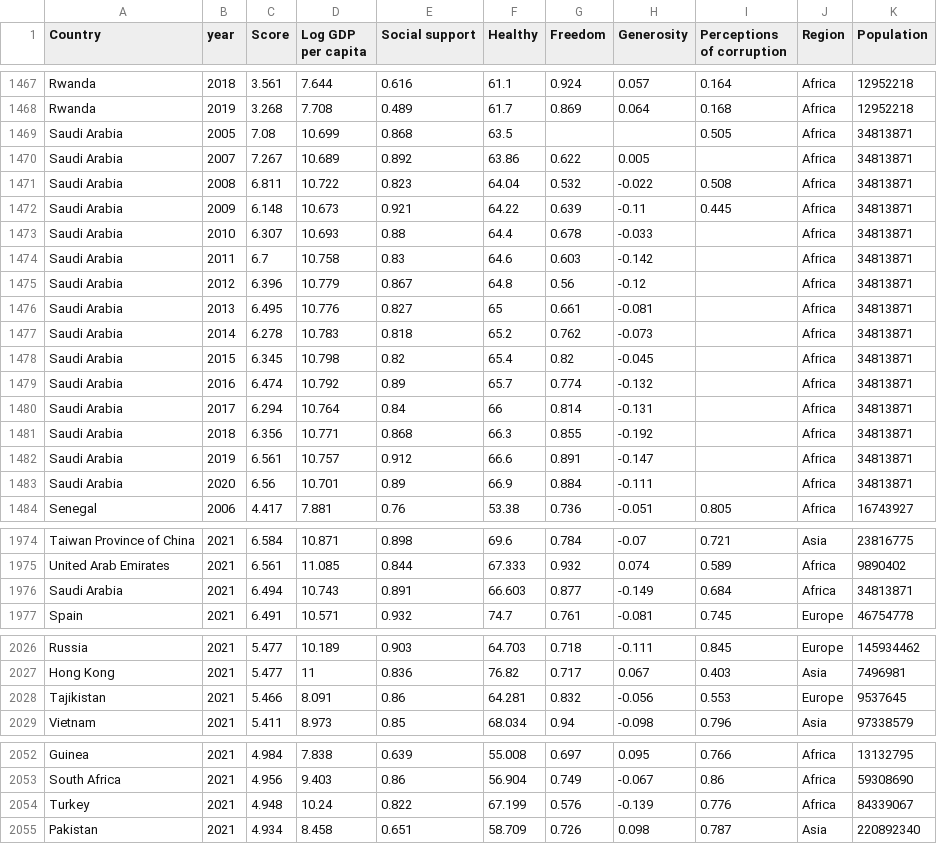
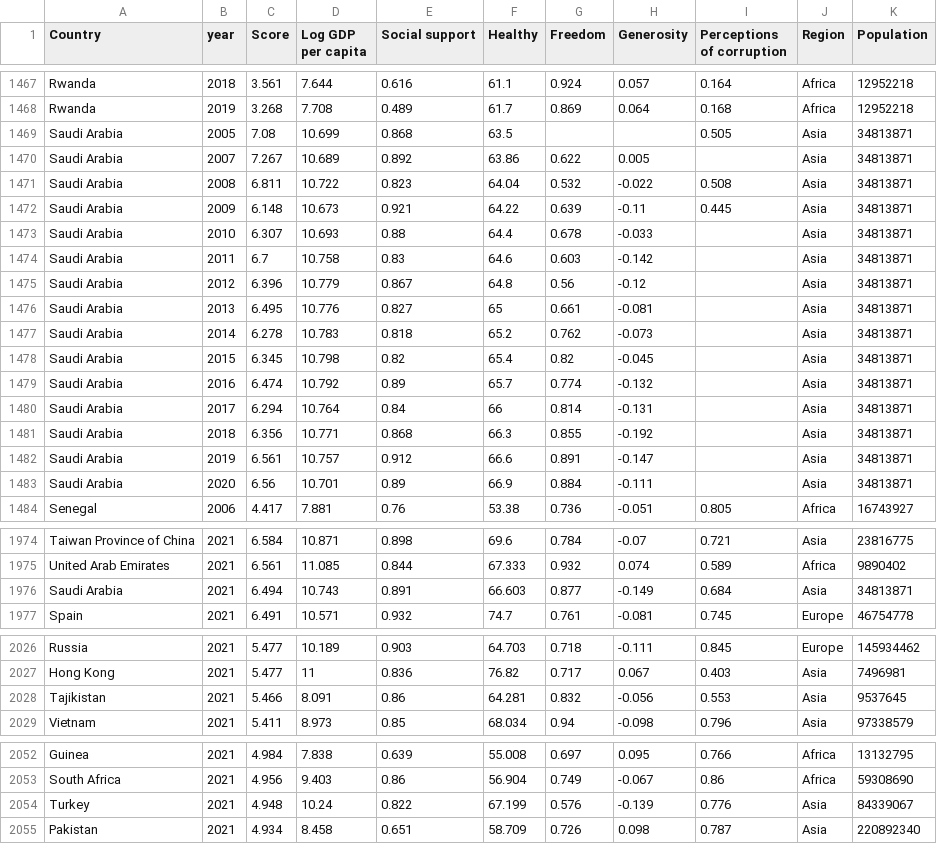
Before and after one commit to weiliang-chen/FIT3179, a CSV file: data/world-happiness-report.csv, drawn as a sheet; only a part is shown, gaps mark what is left out; the diff covers the shown part only.

```diff
--- a/data/world-happiness-report.csv
+++ b/data/world-happiness-report.csv
@@ -1468,17 +1468,17 @@ Rwanda,2018,3.561,7.644,0.616,61.1,0.924,0.057,0.164,Africa,12952218
 Rwanda,2019,3.268,7.708,0.489,61.7,0.869,0.064,0.168,Africa,12952218
-Saudi Arabia,2005,7.08,10.699,0.868,63.5,,,0.505,Africa,34813871
-Saudi Arabia,2007,7.267,10.689,0.892,63.86,0.622,0.005,,Africa,34813871
-Saudi Arabia,2008,6.811,10.722,0.823,64.04,0.532,-0.022,0.508,Africa,34813871
-Saudi Arabia,2009,6.148,10.673,0.921,64.22,0.639,-0.11,0.445,Africa,34813871
-Saudi Arabia,2010,6.307,10.693,0.88,64.4,0.678,-0.033,,Africa,34813871
-Saudi Arabia,2011,6.7,10.758,0.83,64.6,0.603,-0.142,,Africa,34813871
-Saudi Arabia,2012,6.396,10.779,0.867,64.8,0.56,-0.12,,Africa,34813871
-Saudi Arabia,2013,6.495,10.776,0.827,65,0.661,-0.081,,Africa,34813871
-Saudi Arabia,2014,6.278,10.783,0.818,65.2,0.762,-0.073,,Africa,34813871
-Saudi Arabia,2015,6.345,10.798,0.82,65.4,0.82,-0.045,,Africa,34813871
-Saudi Arabia,2016,6.474,10.792,0.89,65.7,0.774,-0.132,,Africa,34813871
-Saudi Arabia,2017,6.294,10.764,0.84,66,0.814,-0.131,,Africa,34813871
-Saudi Arabia,2018,6.356,10.771,0.868,66.3,0.855,-0.192,,Africa,34813871
-Saudi Arabia,2019,6.561,10.757,0.912,66.6,0.891,-0.147,,Africa,34813871
-Saudi Arabia,2020,6.56,10.701,0.89,66.9,0.884,-0.111,,Africa,34813871
+Saudi Arabia,2005,7.08,10.699,0.868,63.5,,,0.505,Asia,34813871
+Saudi Arabia,2007,7.267,10.689,0.892,63.86,0.622,0.005,,Asia,34813871
+Saudi Arabia,2008,6.811,10.722,0.823,64.04,0.532,-0.022,0.508,Asia,34813871
+Saudi Arabia,2009,6.148,10.673,0.921,64.22,0.639,-0.11,0.445,Asia,34813871
+Saudi Arabia,2010,6.307,10.693,0.88,64.4,0.678,-0.033,,Asia,34813871
+Saudi Arabia,2011,6.7,10.758,0.83,64.6,0.603,-0.142,,Asia,34813871
+Saudi Arabia,2012,6.396,10.779,0.867,64.8,0.56,-0.12,,Asia,34813871
+Saudi Arabia,2013,6.495,10.776,0.827,65,0.661,-0.081,,Asia,34813871
+Saudi Arabia,2014,6.278,10.783,0.818,65.2,0.762,-0.073,,Asia,34813871
+Saudi Arabia,2015,6.345,10.798,0.82,65.4,0.82,-0.045,,Asia,34813871
+Saudi Arabia,2016,6.474,10.792,0.89,65.7,0.774,-0.132,,Asia,34813871
+Saudi Arabia,2017,6.294,10.764,0.84,66,0.814,-0.131,,Asia,34813871
+Saudi Arabia,2018,6.356,10.771,0.868,66.3,0.855,-0.192,,Asia,34813871
+Saudi Arabia,2019,6.561,10.757,0.912,66.6,0.891,-0.147,,Asia,34813871
+Saudi Arabia,2020,6.56,10.701,0.89,66.9,0.884,-0.111,,Asia,34813871
 Senegal,2006,4.417,7.881,0.76,53.38,0.736,-0.051,0.805,Africa,16743927
@@ -1975,3 +1975,3 @@ Taiwan Province of China,2021,6.584,10.871,0.898,69.6,0.784,-0.07,0.721,Asia,238
 United Arab Emirates,2021,6.561,11.085,0.844,67.333,0.932,0.074,0.589,Africa,9890402
-Saudi Arabia,2021,6.494,10.743,0.891,66.603,0.877,-0.149,0.684,Africa,34813871
+Saudi Arabia,2021,6.494,10.743,0.891,66.603,0.877,-0.149,0.684,Asia,34813871
 Spain,2021,6.491,10.571,0.932,74.7,0.761,-0.081,0.745,Europe,46754778
@@ -2027,3 +2027,3 @@ Russia,2021,5.477,10.189,0.903,64.703,0.718,-0.111,0.845,Europe,145934462
 Hong Kong,2021,5.477,11,0.836,76.82,0.717,0.067,0.403,Asia,7496981
-Tajikistan,2021,5.466,8.091,0.86,64.281,0.832,-0.056,0.553,Europe,9537645
+Tajikistan,2021,5.466,8.091,0.86,64.281,0.832,-0.056,0.553,Asia,9537645
 Vietnam,2021,5.411,8.973,0.85,68.034,0.94,-0.098,0.796,Asia,97338579
@@ -2053,3 +2053,3 @@ Guinea,2021,4.984,7.838,0.639,55.008,0.697,0.095,0.766,Africa,13132795
 South Africa,2021,4.956,9.403,0.86,56.904,0.749,-0.067,0.86,Africa,59308690
-Turkey,2021,4.948,10.24,0.822,67.199,0.576,-0.139,0.776,Africa,84339067
+Turkey,2021,4.948,10.24,0.822,67.199,0.576,-0.139,0.776,Asia,84339067
 Pakistan,2021,4.934,8.458,0.651,58.709,0.726,0.098,0.787,Asia,220892340
```
Also changed, not shown: 70 edited cells elsewhere in this file.
